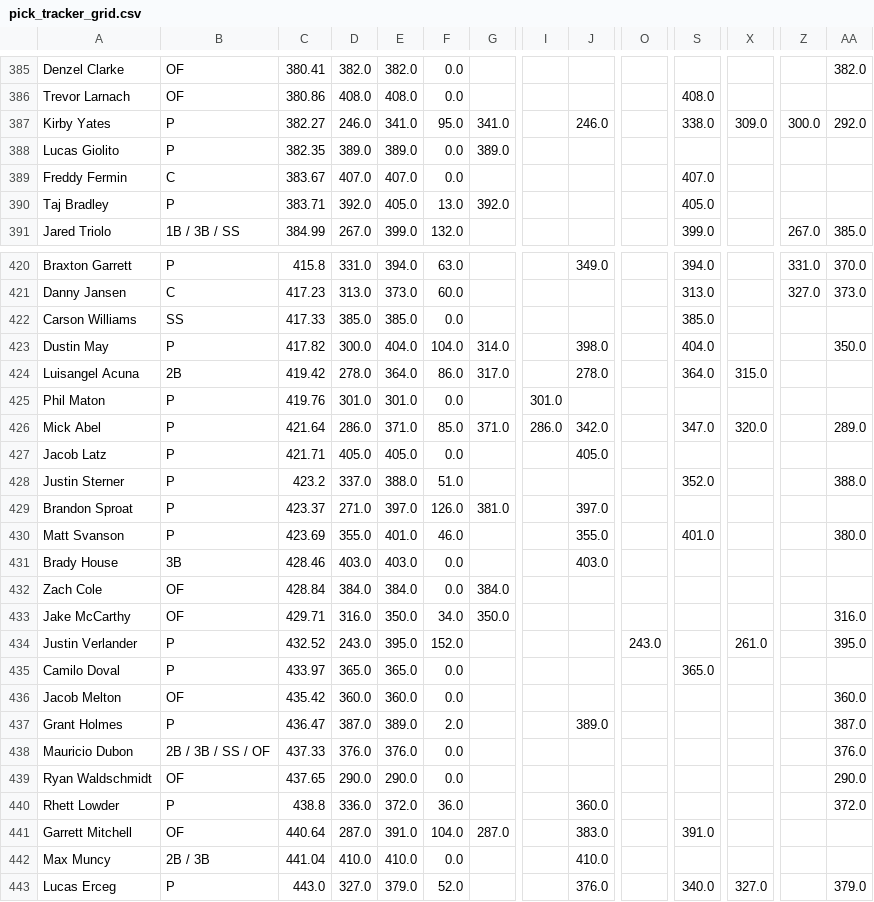
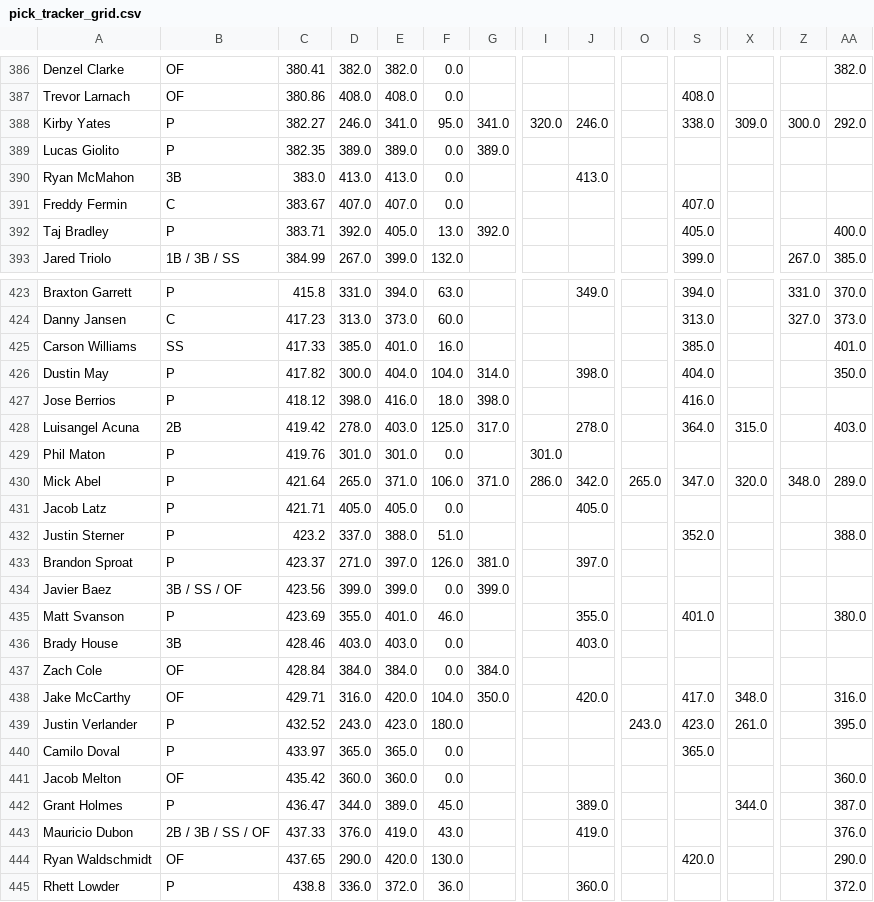
Before and after one commit to chrismack698/TGFBI-Pick-Tracker, a CSV file: data/pick_tracker_grid.csv, drawn as a sheet; only a part is shown, gaps mark what is left out; the shorter side is filled out with more unchanged rows; addresses are those after the commit; rows hold the shown columns only; the diff covers the shown part only; the diff names each change by its address in the sheet, - before the commit and + after, or states it on an @@ line.

```diff
--- a/data/pick_tracker_grid.csv
+++ b/data/pick_tracker_grid.csv
-I388: (empty)
+I388: 320.0
+row 390: Ryan McMahon | 3B | 383.0 | 413.0 | 413.0 | 0.0 |  |  | 413.0
-AA392: (empty)
+AA392: 400.0
-E425: 385.0
+E425: 401.0
-F425: 0.0
+F425: 16.0
-AA425: (empty)
+AA425: 401.0
+row 427: Jose Berrios | P | 418.12 | 398.0 | 416.0 | 18.0 | 398.0 |  |  |  | 416.0
-E428: 364.0
+E428: 403.0
-F428: 86.0
+F428: 125.0
-AA428: (empty)
+AA428: 403.0
-D430: 286.0
+D430: 265.0
-F430: 85.0
+F430: 106.0
-O430: (empty)
+O430: 265.0
-Z430: (empty)
+Z430: 348.0
+row 434: Javier Baez | 3B / SS / OF | 423.56 | 399.0 | 399.0 | 0.0 | 399.0
-E438: 350.0
+E438: 420.0
-F438: 34.0
+F438: 104.0
-J438: (empty)
+J438: 420.0
-S438: (empty)
+S438: 417.0
-X438: (empty)
+X438: 348.0
-E439: 395.0
+E439: 423.0
-F439: 152.0
+F439: 180.0
-S439: (empty)
+S439: 423.0
-D442: 387.0
+D442: 344.0
-F442: 2.0
+F442: 45.0
-X442: (empty)
+X442: 344.0
-E443: 376.0
+E443: 419.0
-F443: 0.0
+F443: 43.0
-J443: (empty)
+J443: 419.0
-E444: 290.0
+E444: 420.0
-F444: 0.0
+F444: 130.0
-S444: (empty)
+S444: 420.0
```
Also changed, not shown: 3 added rows and 118 edited cells elsewhere in this file, 1 other file.
